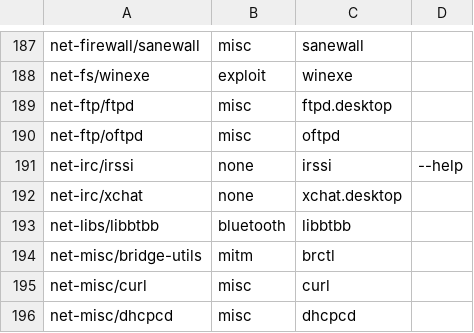
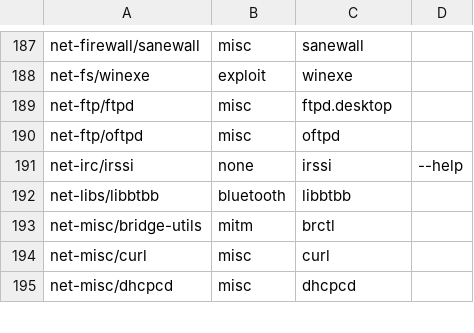
Before and after one commit to pentoo/genmenu, a CSV file: src/share/genmenu/db.csv, drawn as a sheet; only a part is shown, gaps mark what is left out; the diff names each change by its address in the sheet, - before the commit and + after, or states it on an @@ line.

Commit message:
drop old xchat

```diff
--- a/src/share/genmenu/db.csv
+++ b/src/share/genmenu/db.csv
-row 192: net-irc/xchat | none | xchat.desktop
```
Also changed, not shown: 1 other file.
